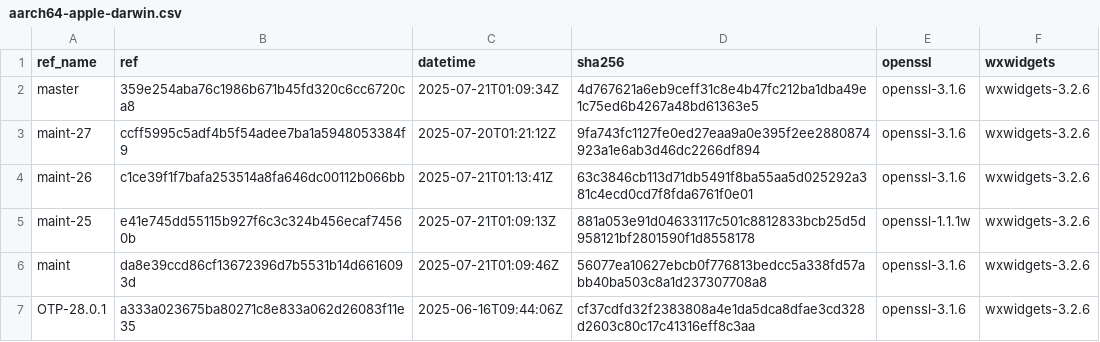
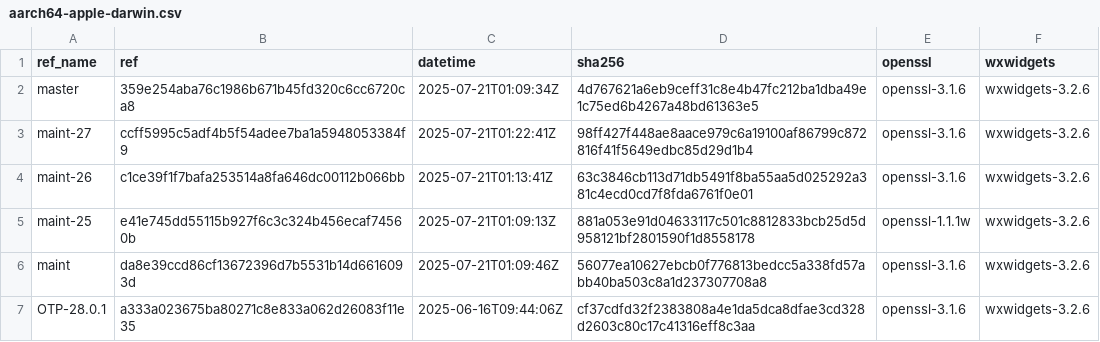
Before and after one commit to paulo-ferraz-oliveira/otp_builds, a CSV file: builds/aarch64-apple-darwin.csv, drawn as a sheet; only a part is shown.

```diff
--- a/builds/aarch64-apple-darwin.csv
+++ b/builds/aarch64-apple-darwin.csv
@@ -2,3 +2,3 @@ ref_name,ref,datetime,sha256,openssl,wxwidgets
 master,359e254aba76c1986b671b45fd320c6cc6720ca8,2025-07-21T01:09:34Z,4d767621a6eb9ceff31c8e4b47fc212ba1dba49e1c75ed6b4267a48bd61363e5,openssl-3.1.6,wxwidgets-3.2.6
-maint-27,ccff5995c5adf4b5f54adee7ba1a5948053384f9,2025-07-20T01:21:12Z,9fa743fc1127fe0ed27eaa9a0e395f2ee2880874923a1e6ab3d46dc2266df894,openssl-3.1.6,wxwidgets-3.2.6
+maint-27,ccff5995c5adf4b5f54adee7ba1a5948053384f9,2025-07-21T01:22:41Z,98ff427f448ae8aace979c6a19100af86799c872816f41f5649edbc85d29d1b4,openssl-3.1.6,wxwidgets-3.2.6
 maint-26,c1ce39f1f7bafa253514a8fa646dc00112b066bb,2025-07-21T01:13:41Z,63c3846cb113d71db5491f8ba55aa5d025292a381c4ecd0cd7f8fda6761f0e01,openssl-3.1.6,wxwidgets-3.2.6
```
